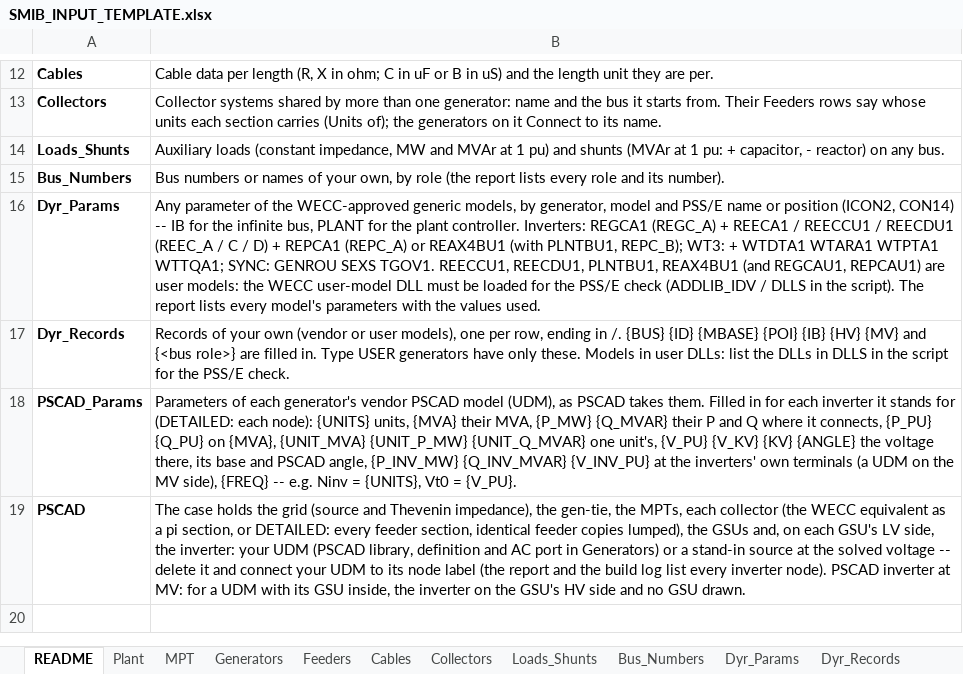
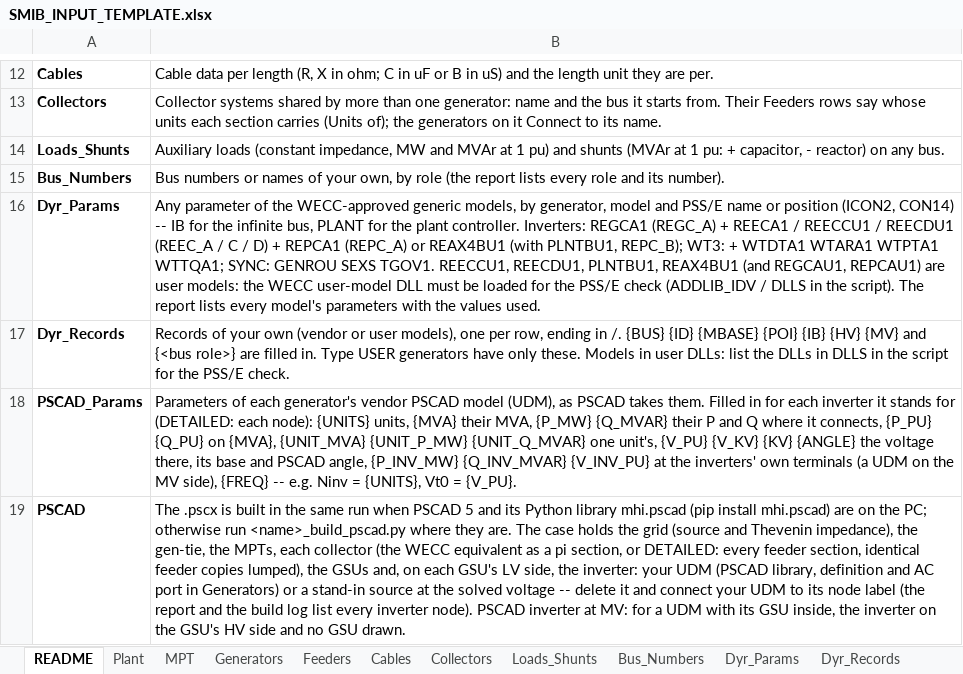
Before and after one commit to venky228/venky228, an Excel workbook: smib/SMIB_INPUT_TEMPLATE.xlsx, sheet README, drawn as a sheet; only a part is shown, gaps mark what is left out; values as stored, in another font and other column widths than the file's, no borders; the diff names each change by its address in the sheet, - before the commit and + after, or states it on an @@ line.

```diff
--- a/smib/SMIB_INPUT_TEMPLATE.xlsx (sheet README)
+++ b/smib/SMIB_INPUT_TEMPLATE.xlsx (sheet README)
-B19: The case holds…
+B19: The .pscx is built in the same run when PSCAD 5 and its Python library mhi.pscad (pip install mhi.pscad) are on the PC; otherwise run <name>_build_pscad.py where they are. The case holds…
```
Also changed, not shown: 1 other file.
